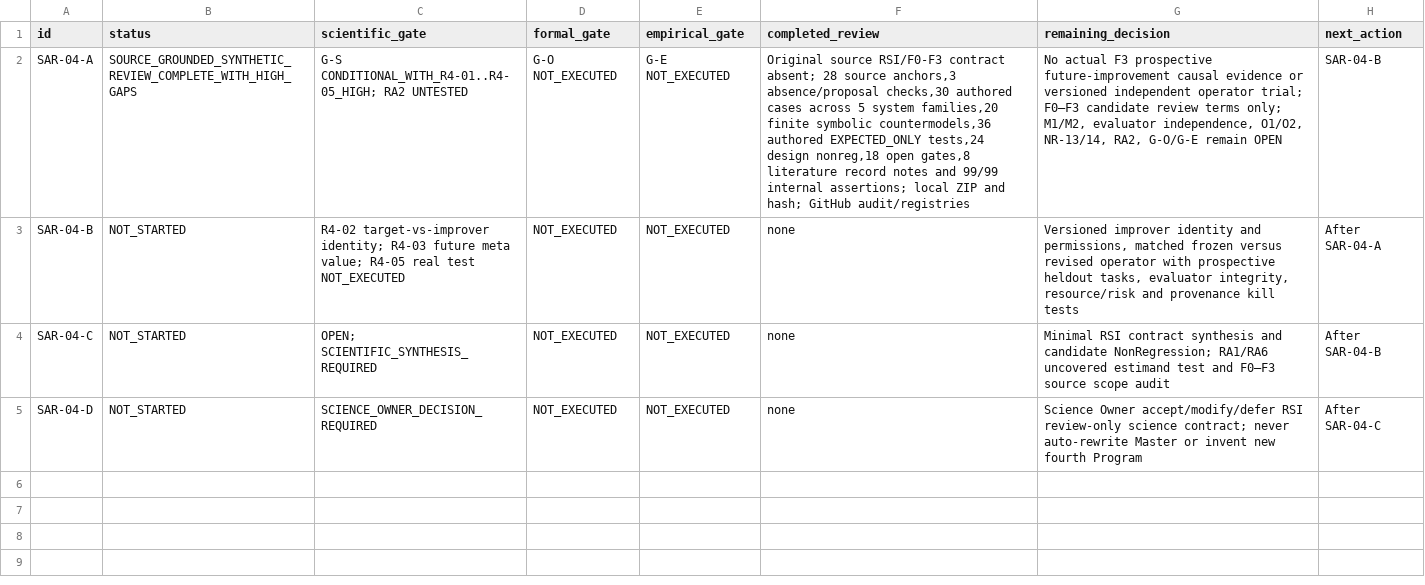
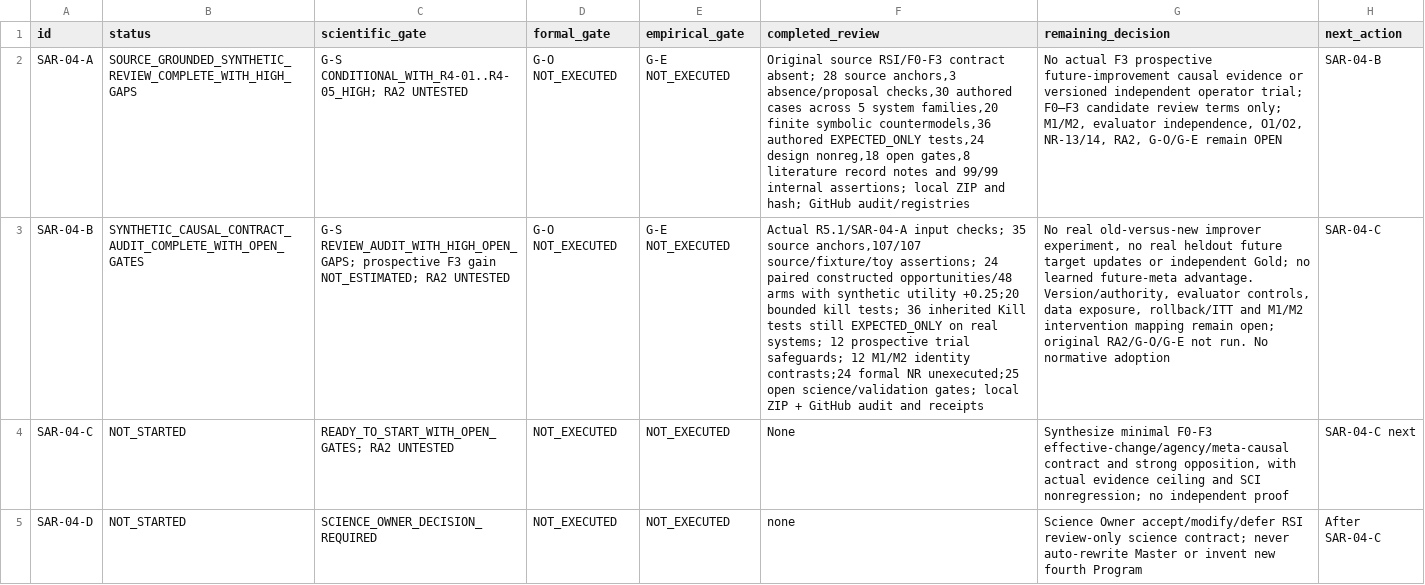
Before and after one commit to gitzhangcd/SIS-Main, a CSV file: governance/reviews/SIS_R5_1_SAR04_Substep_Progress_v1.0.csv, drawn as a sheet; the diff names each change by its address in the sheet, - before the commit and + after, or states it on an @@ line.

Commit message:
docs(review): record SAR-04-B toy tests / heldout F3 unproven and SAR-04-C ready but not started

```diff
--- a/governance/reviews/SIS_R5_1_SAR04_Substep_Progress_v1.0.csv
+++ b/governance/reviews/SIS_R5_1_SAR04_Substep_Progress_v1.0.csv
-B3 (status): NOT_STARTED
+B3 (status): SYNTHETIC_CAUSAL_CONTRACT_AUDIT_COMPLETE_WITH_OPEN_GATES
-C3 (scientific_gate): R4-02 target-vs-improver identity; R4-03 future meta value; R4-05 real test NOT_EXECUTED
+C3 (scientific_gate): G-S REVIEW_AUDIT_WITH_HIGH_OPEN_GAPS; prospective F3 gain NOT_ESTIMATED; RA2 UNTESTED
-D3 (formal_gate): NOT_EXECUTED
+D3 (formal_gate): G-O NOT_EXECUTED
-E3 (empirical_gate): NOT_EXECUTED
+E3 (empirical_gate): G-E NOT_EXECUTED
-F3 (completed_review): none
+F3 (completed_review): Actual R5.1/SAR-04-A input checks; 35 source anchors,107/107 source/fixture/toy assertions; 24 paired constructed opportunities/48 arms with synthetic utility +0.25;20 bounded kill tests; 36 inherited Kill tests still EXPECTED_ONLY on real systems; 12 prospective trial safeguards; 12 M1/M2 identity contrasts;24 formal NR unexecuted;25 open science/validation gates; local ZIP + GitHub audit and receipts
-G3 (remaining_decision): Versioned improver identity and permissions, matched frozen versus revised operator with prospective heldout tasks, evaluator integrity, resource/risk and provenance kill tests
+G3 (remaining_decision): No real old-versus-new improver experiment, no real heldout future target updates or independent Gold; no learned future-meta advantage. Version/authority, evaluator controls, data exposure, rollback/ITT and M1/M2 intervention mapping remain open; original RA2/G-O/G-E not run. No normative adoption
-H3 (next_action): After SAR-04-A
+H3 (next_action): SAR-04-C
-C4 (scientific_gate): OPEN; SCIENTIFIC_SYNTHESIS_REQUIRED
+C4 (scientific_gate): READY_TO_START_WITH_OPEN_GATES; RA2 UNTESTED
-F4 (completed_review): none
+F4 (completed_review): None
-G4 (remaining_decision): Minimal RSI contract synthesis and candidate NonRegression; RA1/RA6 uncovered estimand test and F0–F3 source scope audit
+G4 (remaining_decision): Synthesize minimal F0-F3 effective-change/agency/meta-causal contract and strong opposition, with actual evidence ceiling and SCI nonregression; no independent proof
-H4 (next_action): After SAR-04-B
+H4 (next_action): SAR-04-C next
```
